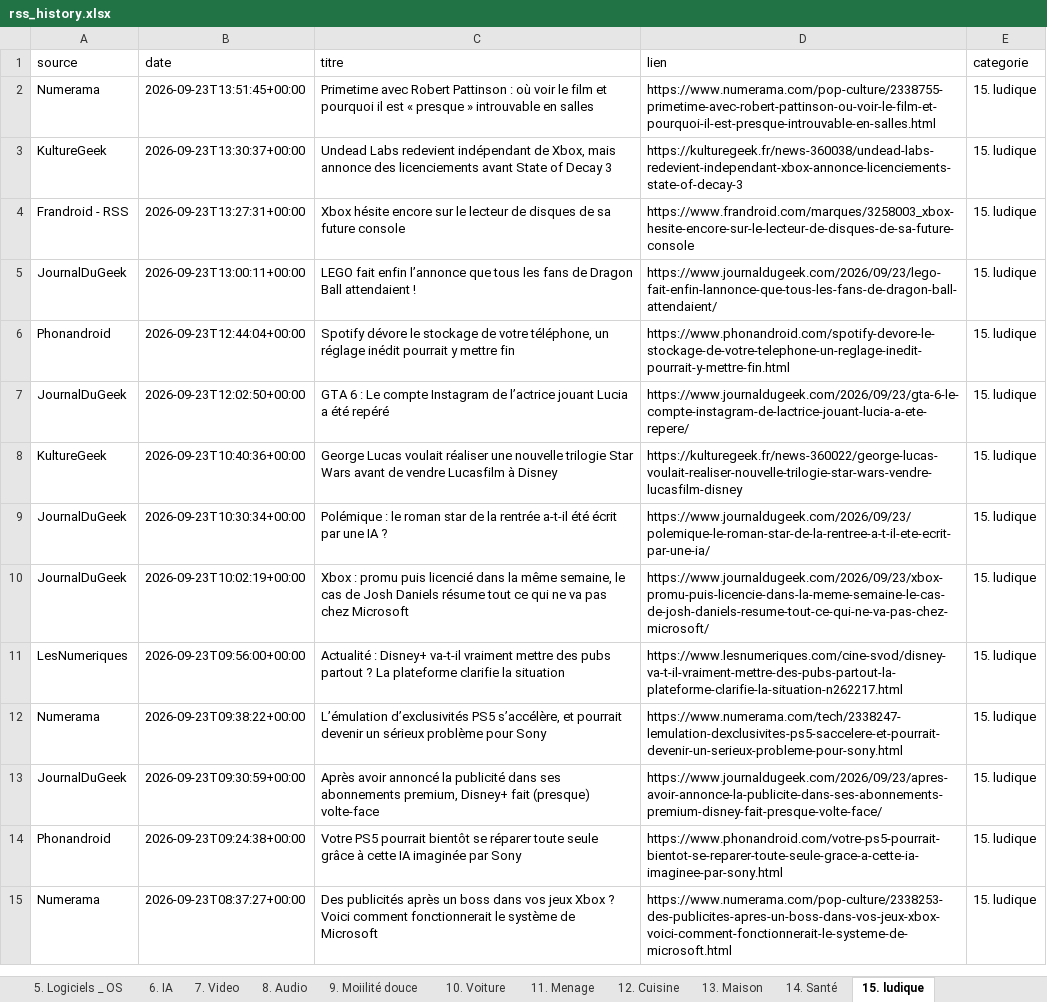
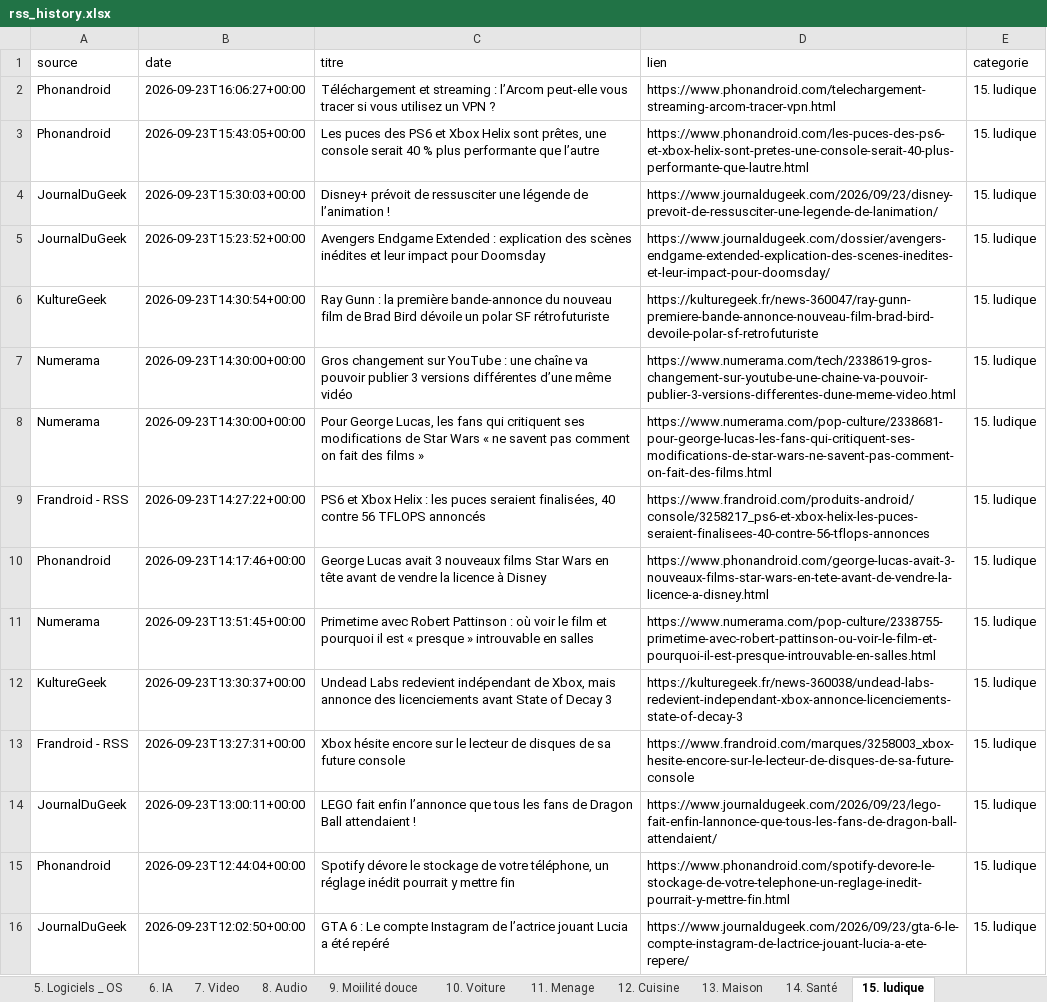
Before and after one commit to djhadef-star/rss-categories, an Excel workbook: output/rss_history.xlsx, sheet 15. ludique, drawn as a sheet; only a part is shown; the shorter side is filled out with more unchanged rows; values as stored, in another font and other column widths than the file's, no borders; the diff names each change by its address in the sheet, - before the commit and + after, or states it on an @@ line.

```diff
--- a/output/rss_history.xlsx (sheet 15. ludique)
+++ b/output/rss_history.xlsx (sheet 15. ludique)
+row 2: Phonandroid | 2026-09-23T16:06:27+00:00 | Téléchargement et streaming : l’Arcom peut-elle vous tracer si vous utilisez un VPN ? | https://www.phonandroid.com/telechargement-streaming-arcom-tracer-vpn.html | 15. ludique
+row 3: Phonandroid | 2026-09-23T15:43:05+00:00 | Les puces des PS6 et Xbox Helix sont prêtes, une console serait 40 % plus performante que l’autre | https://www.phonandroid.com/les-puces-des-ps6-et-xbox-helix-sont-pretes-une-console-serait-40-plus-performante-que-lautre.html | 15. ludique
+row 4: JournalDuGeek | 2026-09-23T15:30:03+00:00 | Disney+ prévoit de ressusciter une légende de l’animation ! | https://www.journaldugeek.com/2026/09/23/disney-prevoit-de-ressusciter-une-legende-de-lanimation/ | 15. ludique
+row 5: JournalDuGeek | 2026-09-23T15:23:52+00:00 | Avengers Endgame Extended : explication des scènes inédites et leur impact pour Doomsday | https://www.journaldugeek.com/dossier/avengers-endgame-extended-explication-des-scenes-inedites-et-leur-impact-pour-doomsday/ | 15. ludique
+row 6: KultureGeek | 2026-09-23T14:30:54+00:00 | Ray Gunn : la première bande-annonce du nouveau film de Brad Bird dévoile un polar SF rétrofuturiste | https://kulturegeek.fr/news-360047/ray-gunn-premiere-bande-annonce-nouveau-film-brad-bird-devoile-polar-sf-retrofuturiste | 15. ludique
+row 7: Numerama | 2026-09-23T14:30:00+00:00 | Gros changement sur YouTube : une chaîne va pouvoir publier 3 versions différentes d’une même vidéo | https://www.numerama.com/tech/2338619-gros-changement-sur-youtube-une-chaine-va-pouvoir-publier-3-versions-differentes-dune-meme-video.html | 15. ludique
+row 8: Numerama | 2026-09-23T14:30:00+00:00 | Pour George Lucas, les fans qui critiquent ses modifications de Star Wars « ne savent pas comment on fait des films » | https://www.numerama.com/pop-culture/2338681-pour-george-lucas-les-fans-qui-critiquent-ses-modifications-de-star-wars-ne-savent-pas-comment-on-fait-des-films.html | 15. ludique
+row 9: Frandroid - RSS | 2026-09-23T14:27:22+00:00 | PS6 et Xbox Helix : les puces seraient finalisées, 40 contre 56 TFLOPS annoncés | https://www.frandroid.com/produits-android/console/3258217_ps6-et-xbox-helix-les-puces-seraient-finalisees-40-contre-56-tflops-annonces | 15. ludique
+row 10: Phonandroid | 2026-09-23T14:17:46+00:00 | George Lucas avait 3 nouveaux films Star Wars en tête avant de vendre la licence à Disney | https://www.phonandroid.com/george-lucas-avait-3-nouveaux-films-star-wars-en-tete-avant-de-vendre-la-licence-a-disney.html | 15. ludique
```
Also changed, not shown: sheet Tous_les_articles, sheet NON_CLASSE, sheet 19. Sponso, sheet 7. Video, sheet 1. SMARTPHONE, sheet 6. IA, 10 more sheets, output/rss_history_2.xlsx, 2 other files.
